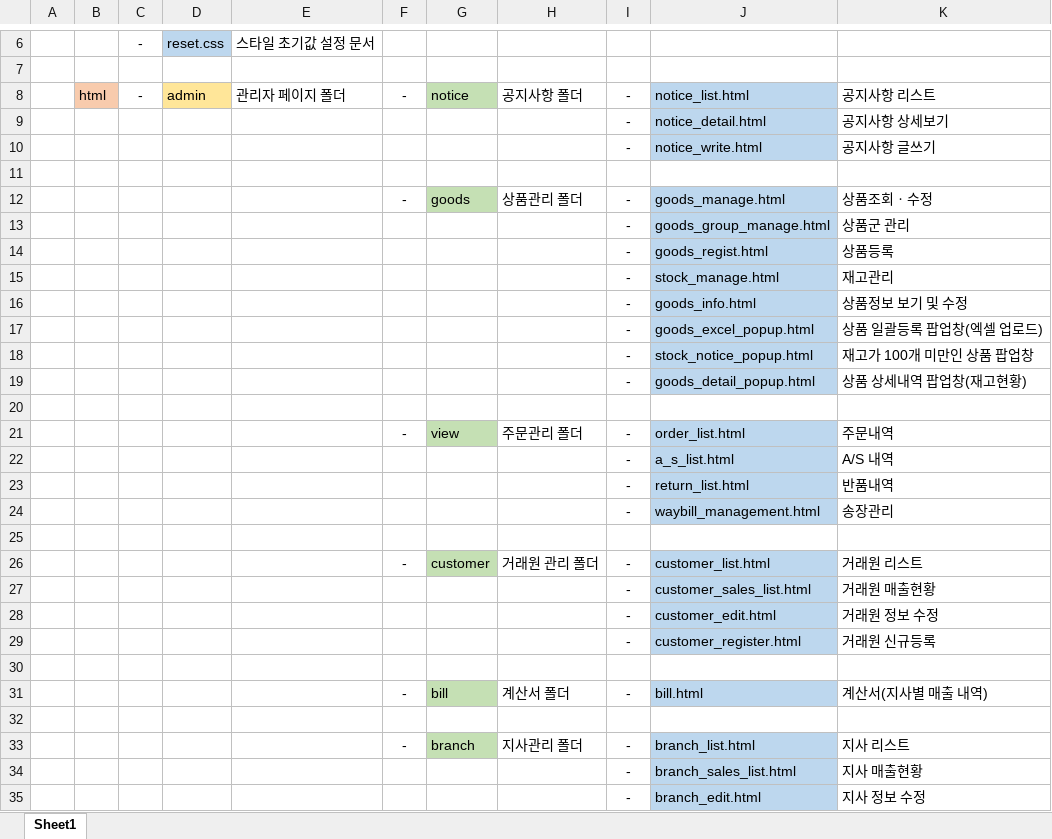
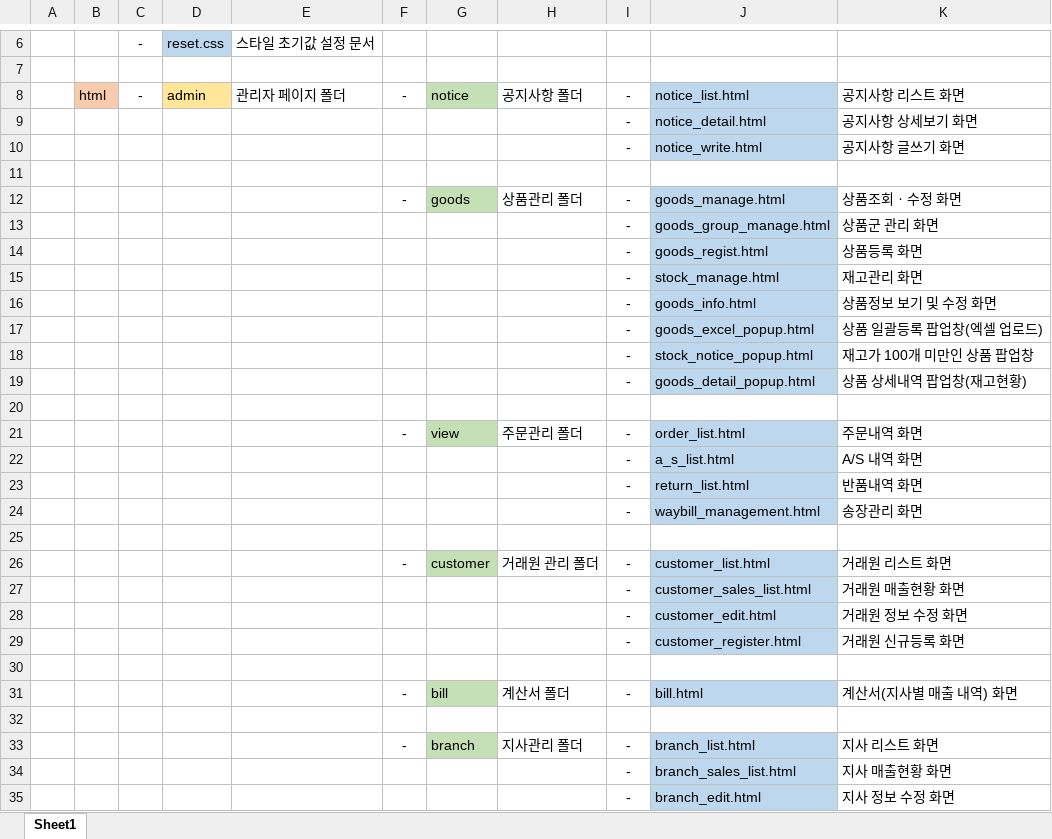
Before and after one commit to pcncrekr1/dadam_edu, an Excel workbook: 다담교육 폴더구조 정리.xlsx, sheet Sheet1, drawn as a sheet; only a part is shown, gaps mark what is left out; values as stored, in another font and other column widths than the file's, no borders; the diff covers the shown part only; the diff names each change by its address in the sheet, - before the commit and + after, or states it on an @@ line.

```diff
--- a/다담교육 폴더구조 정리.xlsx (sheet Sheet1)
+++ b/다담교육 폴더구조 정리.xlsx (sheet Sheet1)
-K8: 공지사항 리스트
+K8: 공지사항 리스트 화면
-K9: 공지사항 상세보기
+K9: 공지사항 상세보기 화면
-K10: 공지사항 글쓰기
+K10: 공지사항 글쓰기 화면
-K12: 상품조회ㆍ수정
+K12: 상품조회ㆍ수정 화면
-K13: 상품군 관리
+K13: 상품군 관리 화면
-K14: 상품등록
+K14: 상품등록 화면
-K15: 재고관리
+K15: 재고관리 화면
-K16: 상품정보 보기 및 수정
+K16: 상품정보 보기 및 수정 화면
-K21: 주문내역
+K21: 주문내역 화면
-K22: A/S 내역
+K22: A/S 내역 화면
-K23: 반품내역
+K23: 반품내역 화면
-K24: 송장관리
+K24: 송장관리 화면
-K26: 거래원 리스트
+K26: 거래원 리스트 화면
-K27: 거래원 매출현황
+K27: 거래원 매출현황 화면
-K28: 거래원 정보 수정
+K28: 거래원 정보 수정 화면
-K29: 거래원 신규등록
+K29: 거래원 신규등록 화면
-K31: 계산서(지사별 매출 내역)
+K31: 계산서(지사별 매출 내역) 화면
-K33: 지사 리스트
+K33: 지사 리스트 화면
-K34: 지사 매출현황
+K34: 지사 매출현황 화면
-K35: 지사 정보 수정
+K35: 지사 정보 수정 화면
```
Also changed, not shown: 7 added rows, 1 removed row, 17 edited cells and merged cells elsewhere in this sheet, 다담교육 공통부분 정리.xlsx, 4 other files.
